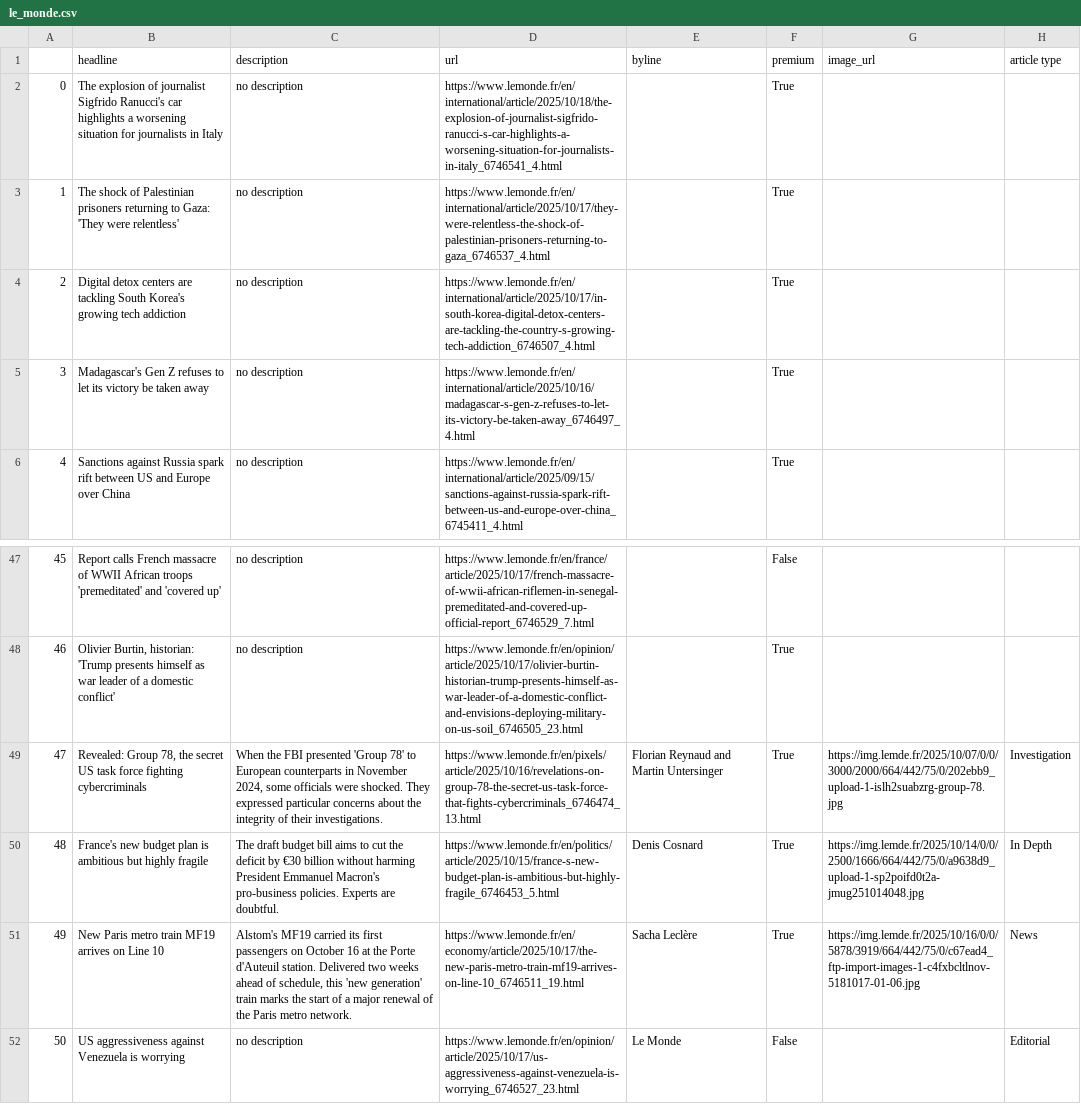
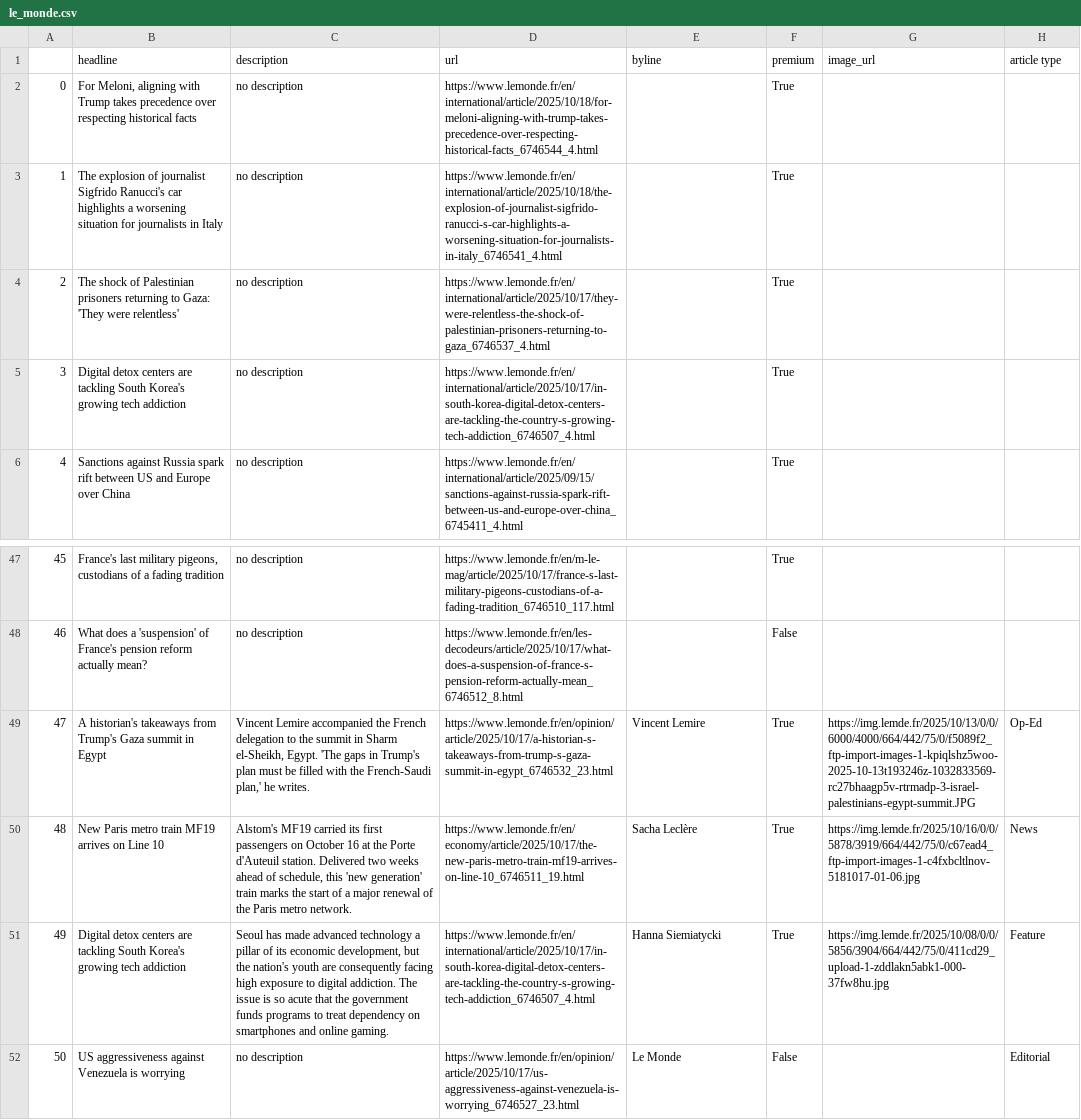
Before and after one commit to helenawittlich/scraping, a CSV file: le_monde.csv, drawn as a sheet; only a part is shown, gaps mark what is left out; the diff covers the shown part only; the diff names each change by its address in the sheet, - before the commit and + after, or states it on an @@ line.

```diff
--- a/le_monde.csv
+++ b/le_monde.csv
-B2 (headline): The explosion of journalist Sigfrido Ranucci's car highlights a worsening situation for journalists in Italy
+B2 (headline): For Meloni, aligning with Trump takes precedence over respecting historical facts
-D2 (url): https://www.lemonde.fr/en/international/article/2025/10/18/the-explosion-of-journalist-sigfrido-ranucci-s-car-highlights-a-worsening-situation-for-journalists-in-italy_6746541_4.html
+D2 (url): https://www.lemonde.fr/en/international/article/2025/10/18/for-meloni-aligning-with-trump-takes-precedence-over-respecting-historical-facts_6746544_4.html
-B3 (headline): The shock of Palestinian prisoners returning to Gaza: 'They were relentless'
+B3 (headline): The explosion of journalist Sigfrido Ranucci's car highlights a worsening situation for journalists in Italy
-D3 (url): https://www.lemonde.fr/en/international/article/2025/10/17/they-were-relentless-the-shock-of-palestinian-prisoners-returning-to-gaza_6746537_4.html
+D3 (url): https://www.lemonde.fr/en/international/article/2025/10/18/the-explosion-of-journalist-sigfrido-ranucci-s-car-highlights-a-worsening-situation-for-journalists-in-italy_6746541_4.html
-B4 (headline): Digital detox centers are tackling South Korea's growing tech addiction
+B4 (headline): The shock of Palestinian prisoners returning to Gaza: 'They were relentless'
-D4 (url): https://www.lemonde.fr/en/international/article/2025/10/17/in-south-korea-digital-detox-centers-are-tackling-the-country-s-growing-tech-addiction_6746507_4.html
+D4 (url): https://www.lemonde.fr/en/international/article/2025/10/17/they-were-relentless-the-shock-of-palestinian-prisoners-returning-to-gaza_6746537_4.html
-B5 (headline): Madagascar's Gen Z refuses to let its victory be taken away
+B5 (headline): Digital detox centers are tackling South Korea's growing tech addiction
-D5 (url): https://www.lemonde.fr/en/international/article/2025/10/16/madagascar-s-gen-z-refuses-to-let-its-victory-be-taken-away_6746497_4.html
+D5 (url): https://www.lemonde.fr/en/international/article/2025/10/17/in-south-korea-digital-detox-centers-are-tackling-the-country-s-growing-tech-addiction_6746507_4.html
-B47 (headline): Report calls French massacre of WWII African troops 'premeditated' and 'covered up'
+B47 (headline): France's last military pigeons, custodians of a fading tradition
-D47 (url): https://www.lemonde.fr/en/france/article/2025/10/17/french-massacre-of-wwii-african-riflemen-in-senegal-premeditated-and-covered-up-official-report_6746529_7.html
+D47 (url): https://www.lemonde.fr/en/m-le-mag/article/2025/10/17/france-s-last-military-pigeons-custodians-of-a-fading-tradition_6746510_117.html
-F47 (premium): False
+F47 (premium): True
-B48 (headline): Olivier Burtin, historian: 'Trump presents himself as war leader of a domestic conflict'
+B48 (headline): What does a 'suspension' of France's pension reform actually mean?
-D48 (url): https://www.lemonde.fr/en/opinion/article/2025/10/17/olivier-burtin-historian-trump-presents-himself-as-war-leader-of-a-domestic-conflict-and-envisions-deploying-military-on-us-soil_6746505_23.html
+D48 (url): https://www.lemonde.fr/en/les-decodeurs/article/2025/10/17/what-does-a-suspension-of-france-s-pension-reform-actually-mean_6746512_8.html
-F48 (premium): True
+F48 (premium): False
-B49 (headline): Revealed: Group 78, the secret US task force fighting cybercriminals
+B49 (headline): A historian's takeaways from Trump's Gaza summit in Egypt
-C49 (description): When the FBI presented 'Group 78' to European counterparts in November 2024, some officials were shocked. They expressed particular concerns about the integrity of their investigations.
+C49 (description): Vincent Lemire accompanied the French delegation to the summit in Sharm el-Sheikh, Egypt. 'The gaps in Trump's plan must be filled with the French-Saudi plan,' he writes.
-D49 (url): https://www.lemonde.fr/en/pixels/article/2025/10/16/revelations-on-group-78-the-secret-us-task-force-that-fights-cybercriminals_6746474_13.html
+D49 (url): https://www.lemonde.fr/en/opinion/article/2025/10/17/a-historian-s-takeaways-from-trump-s-gaza-summit-in-egypt_6746532_23.html
-E49 (byline): Florian Reynaud and Martin Untersinger
+E49 (byline): Vincent Lemire
-G49 (image_url): https://img.lemde.fr/2025/10/07/0/0/3000/2000/664/442/75/0/202ebb9_upload-1-islh2suabzrg-group-78.jpg
+G49 (image_url): https://img.lemde.fr/2025/10/13/0/0/6000/4000/664/442/75/0/f5089f2_ftp-import-images-1-kpiqlshz5woo-2025-10-13t193246z-1032833569-rc27bhaagp5v-rtrmadp-3-israel-palestinians-egypt-summit.JPG
-H49 (article type): Investigation
+H49 (article type): Op-Ed
-B50 (headline): France's new budget plan is ambitious but highly fragile
+B50 (headline): New Paris metro train MF19 arrives on Line 10
-C50 (description): The draft budget bill aims to cut the deficit by €30 billion without harming President Emmanuel Macron's pro-business policies. Experts are doubtful.
+C50 (description): Alstom's MF19 carried its first passengers on October 16 at the Porte d'Auteuil station. Delivered two weeks ahead of schedule, this 'new generation' train marks the start of a major renewal of the Paris metro network.
-D50 (url): https://www.lemonde.fr/en/politics/article/2025/10/15/france-s-new-budget-plan-is-ambitious-but-highly-fragile_6746453_5.html
+D50 (url): https://www.lemonde.fr/en/economy/article/2025/10/17/the-new-paris-metro-train-mf19-arrives-on-line-10_6746511_19.html
-E50 (byline): Denis Cosnard
+E50 (byline): Sacha Leclère
-G50 (image_url): https://img.lemde.fr/2025/10/14/0/0/2500/1666/664/442/75/0/a9638d9_upload-1-sp2poifd0t2a-jmug251014048.jpg
+G50 (image_url): https://img.lemde.fr/2025/10/16/0/0/5878/3919/664/442/75/0/c67ead4_ftp-import-images-1-c4fxbcltlnov-5181017-01-06.jpg
-H50 (article type): In Depth
+H50 (article type): News
-B51 (headline): New Paris metro train MF19 arrives on Line 10
+B51 (headline): Digital detox centers are tackling South Korea's growing tech addiction
-C51 (description): Alstom's MF19 carried its first passengers on October 16 at the Porte d'Auteuil station. Delivered two weeks ahead of schedule, this 'new generation' train marks the start of a major renewal of the Paris metro network.
+C51 (description): Seoul has made advanced technology a pillar of its economic development, but the nation's youth are consequently facing high exposure to digital addiction. The issue is so acute that the government funds programs to treat dependency on smartphones and online gaming.
-D51 (url): https://www.lemonde.fr/en/economy/article/2025/10/17/the-new-paris-metro-train-mf19-arrives-on-line-10_6746511_19.html
+D51 (url): https://www.lemonde.fr/en/international/article/2025/10/17/in-south-korea-digital-detox-centers-are-tackling-the-country-s-growing-tech-addiction_6746507_4.html
-E51 (byline): Sacha Leclère
+E51 (byline): Hanna Siemiatycki
-G51 (image_url): https://img.lemde.fr/2025/10/16/0/0/5878/3919/664/442/75/0/c67ead4_ftp-import-images-1-c4fxbcltlnov-5181017-01-06.jpg
+G51 (image_url): https://img.lemde.fr/2025/10/08/0/0/5856/3904/664/442/75/0/411cd29_upload-1-zddlakn5abk1-000-37fw8hu.jpg
-H51 (article type): News
+H51 (article type): Feature
```
Also changed, not shown: 60 edited cells elsewhere in this file.
